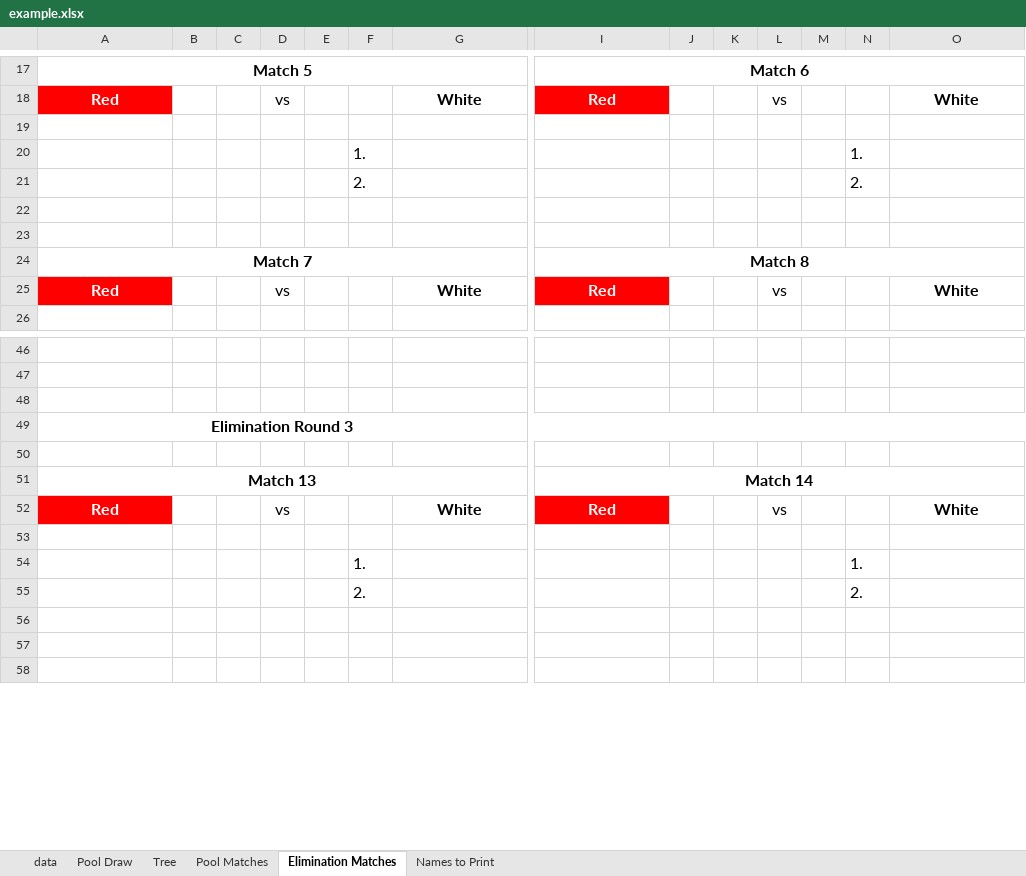
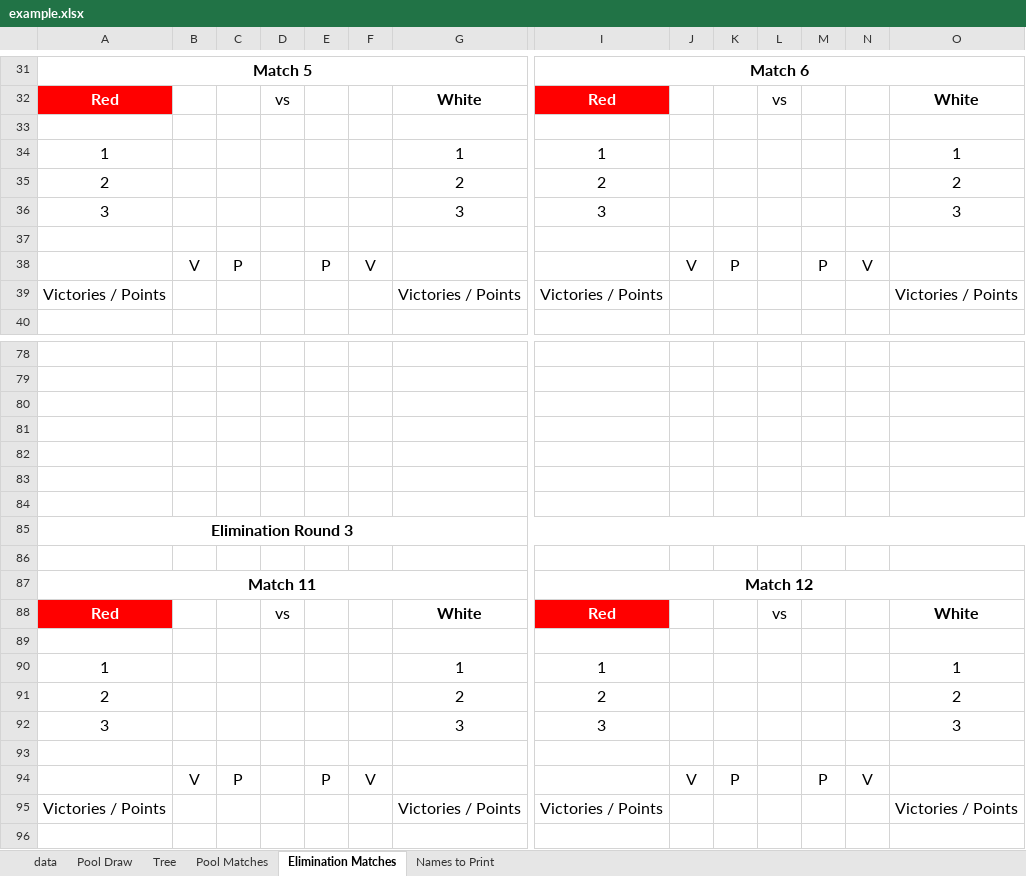
Before and after one commit to gitrgoliveira/bracket-creator, an Excel workbook: example.xlsx, sheet Elimination Matches, drawn as a sheet; only a part is shown, gaps mark what is left out; the shorter side is filled out with more unchanged rows; values as stored, in another font and other column widths than the file's, no borders; removed rows and columns are numbered as before the commit, all else as after; rows hold the shown columns only; the diff covers the shown part only; the diff names each change by its address in the sheet, - before the commit and + after, or states it on an @@ line.

```diff
--- a/example.xlsx (sheet Elimination Matches)
+++ b/example.xlsx (sheet Elimination Matches)
-row 20:  |  |  |  |  | 1. |  |  |  |  |  |  | 1.
-row 21:  |  |  |  |  | 2. |  |  |  |  |  |  | 2.
+row 34: 1 |  |  |  |  |  | 1 | 1 |  |  |  |  |  | 1
+row 35: 2 |  |  |  |  |  | 2 | 2 |  |  |  |  |  | 2
+row 36: 3 |  |  |  |  |  | 3 | 3 |  |  |  |  |  | 3
-row 38: (empty)
+row 38:  | V | P |  | P | V |  |  | V | P |  | P | V
@@ row 24 moved to row 52: Match 7 @@
-row 25: Red |  |  | vs |  |  | White | Red |  |  | vs |  |  | White
+row 39: Victories / Points |  |  |  |  |  | Victories / Points | Victories / Points |  |  |  |  |  | Victories / Points
+row 81: (empty)
+row 82: (empty)
+row 83: (empty)
+row 84: (empty)
-A87: Match 13
+A87: Match 11
-I87: Match 14
+I87: Match 12
+row 89: (empty)
+row 90: 1 |  |  |  |  |  | 1 | 1 |  |  |  |  |  | 1
+row 91: 2 |  |  |  |  |  | 2 | 2 |  |  |  |  |  | 2
+row 92: 3 |  |  |  |  |  | 3 | 3 |  |  |  |  |  | 3
+row 93: (empty)
+row 94:  | V | P |  | P | V |  |  | V | P |  | P | V
+row 95: Victories / Points |  |  |  |  |  | Victories / Points | Victories / Points |  |  |  |  |  | Victories / Points
```
Also changed, not shown: 43 added rows, 1 removed row, 1 moved row and 1 edited cell elsewhere in this sheet, sheet Pool Matches, sheet data, sheet Names to Print, sheet Tree, formulas that keep their value, 3 other files.
